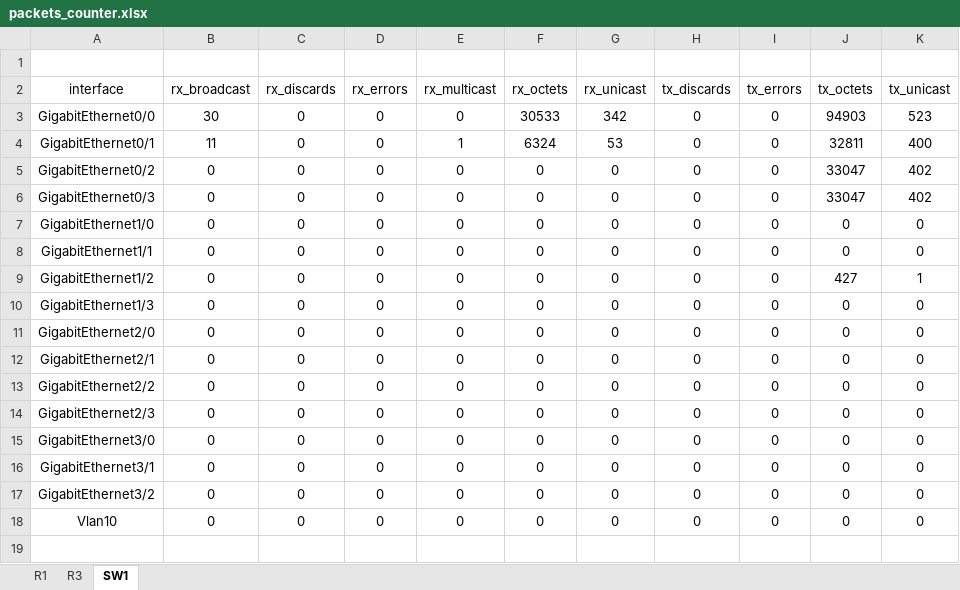
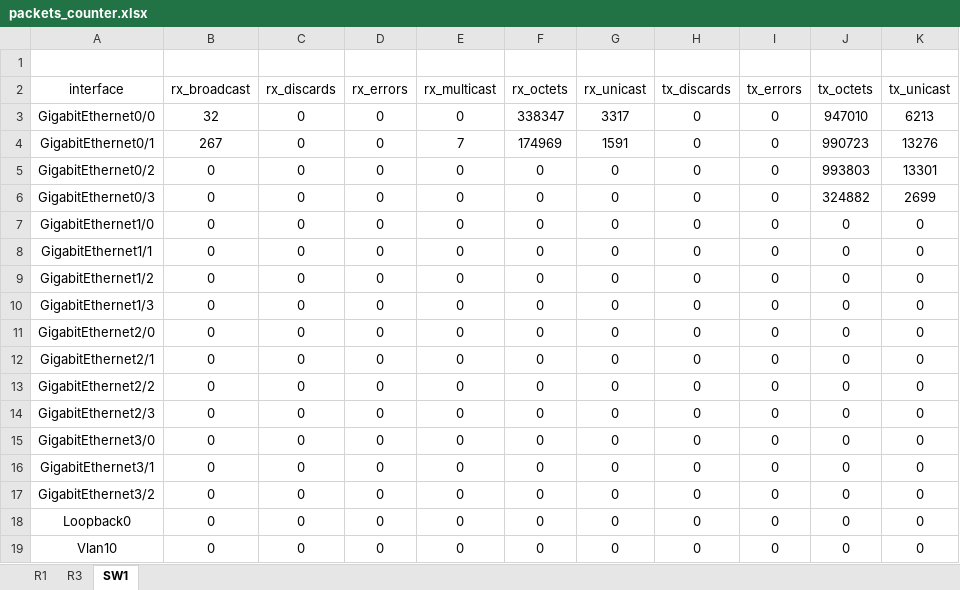
Before and after one commit to macaktom/network-automation-nornir, an Excel workbook: export/excel/packets_counter.xlsx, sheet SW1, drawn as a sheet; values as stored, in another font and other column widths than the file's, no borders; the diff names each change by its address in the sheet, - before the commit and + after, or states it on an @@ line.

```diff
--- a/export/excel/packets_counter.xlsx (sheet SW1)
+++ b/export/excel/packets_counter.xlsx (sheet SW1)
-B3 (rx_broadcast): 30
+B3 (rx_broadcast): 32
-F3 (rx_octets): 30533
+F3 (rx_octets): 338347
-G3 (rx_unicast): 342
+G3 (rx_unicast): 3317
-J3 (tx_octets): 94903
+J3 (tx_octets): 947010
-K3 (tx_unicast): 523
+K3 (tx_unicast): 6213
-B4 (rx_broadcast): 11
+B4 (rx_broadcast): 267
-E4 (rx_multicast): 1
+E4 (rx_multicast): 7
-F4 (rx_octets): 6324
+F4 (rx_octets): 174969
-G4 (rx_unicast): 53
+G4 (rx_unicast): 1591
-J4 (tx_octets): 32811
+J4 (tx_octets): 990723
-K4 (tx_unicast): 400
+K4 (tx_unicast): 13276
-J5 (tx_octets): 33047
+J5 (tx_octets): 993803
-K5 (tx_unicast): 402
+K5 (tx_unicast): 13301
-J6 (tx_octets): 33047
+J6 (tx_octets): 324882
-K6 (tx_unicast): 402
+K6 (tx_unicast): 2699
-J9 (tx_octets): 427
+J9 (tx_octets): 0
-K9 (tx_unicast): 1
+K9 (tx_unicast): 0
+row 18: Loopback0 | 0 | 0 | 0 | 0 | 0 | 0 | 0 | 0 | 0 | 0
```
Also changed, not shown: sheet R1, sheet R3, export/excel/facts.xlsx, 13 other files.
